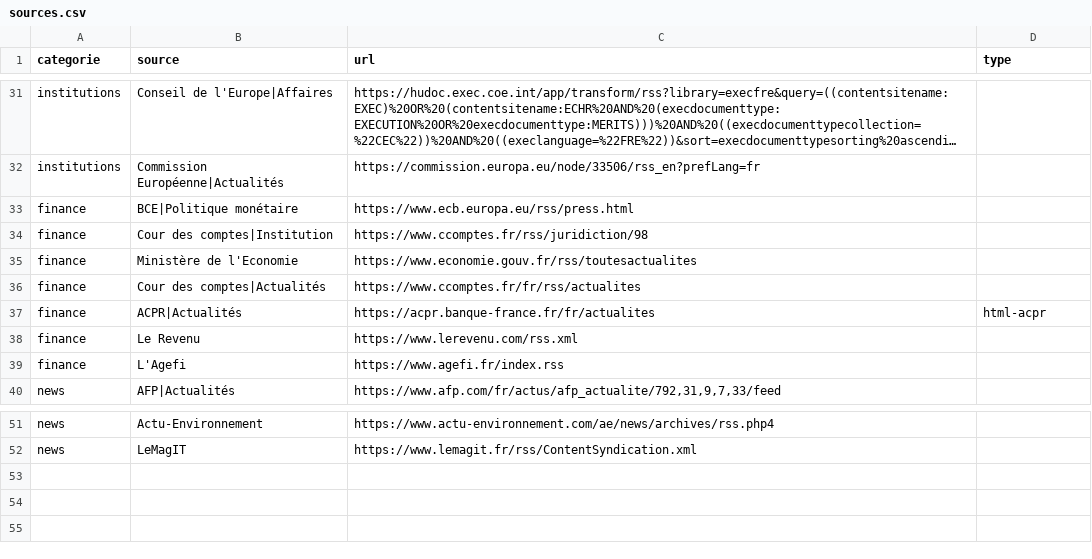
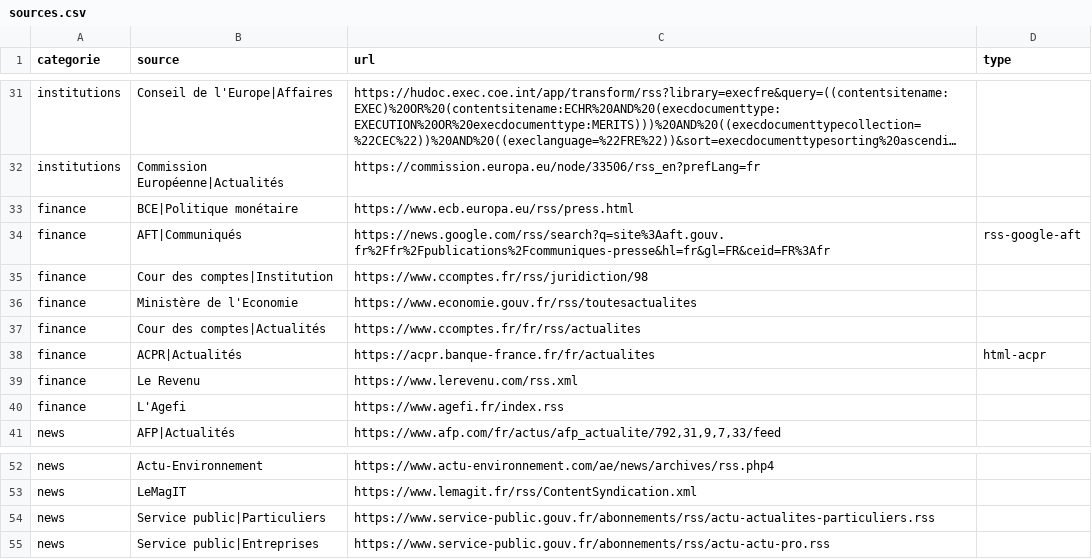
Before and after one commit to Nymesias/ma-veille-ia, a CSV file: sources.csv, drawn as a sheet; only a part is shown, gaps mark what is left out; long unchanged cells end in ….

Commit message:
Ajoute les flux AFT et Service public

```diff
--- a/sources.csv
+++ b/sources.csv
@@ -33,2 +33,3 @@ institutions,Commission Européenne|Actualités,https://commission.europa.eu/nod
 finance,BCE|Politique monétaire,https://www.ecb.europa.eu/rss/press.html
+finance,AFT|Communiqués,https://news.google.com/rss/search?q=site%3Aaft.gouv.fr%2Ffr%2Fpublications%2Fcommuniques-presse&hl=fr&gl=FR&ceid=FR%3Afr,rss-google-aft
 finance,Cour des comptes|Institution,https://www.ccomptes.fr/rss/juridiction/98
@@ -52 +53,3 @@ news,Actu-Environnement,https://www.actu-environnement.com/ae/news/archives/rss.
 news,LeMagIT,https://www.lemagit.fr/rss/ContentSyndication.xml
+news,Service public|Particuliers,https://www.service-public.gouv.fr/abonnements/rss/actu-actualites-particuliers.rss
+news,Service public|Entreprises,https://www.service-public.gouv.fr/abonnements/rss/actu-actu-pro.rss
```
Also changed, not shown: 1 other file.
